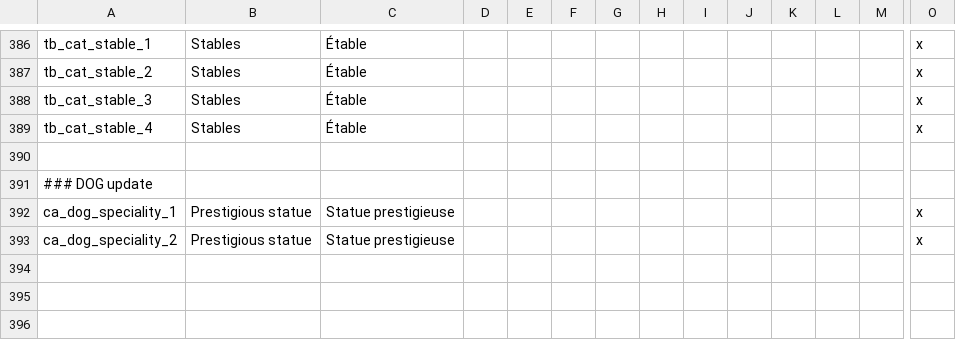
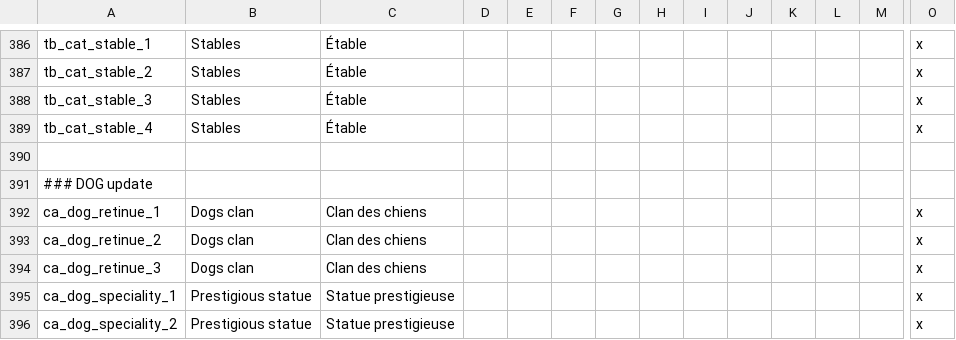
Before and after one commit to asmuro1/animals-plus, a CSV file: animals_update/localisation/buildings.csv, drawn as a sheet; only a part is shown, gaps mark what is left out; rows hold the shown columns only; the diff names each change by its address in the sheet, - before the commit and + after, or states it on an @@ line.

Commit message:
bat_2 - retinue

```diff
--- a/animals_update/localisation/buildings.csv
+++ b/animals_update/localisation/buildings.csv
+row 392: ca_dog_retinue_1 | Dogs clan | Clan des chiens |  |  |  |  |  |  |  |  |  |  | x
+row 393: ca_dog_retinue_2 | Dogs clan | Clan des chiens |  |  |  |  |  |  |  |  |  |  | x
+row 394: ca_dog_retinue_3 | Dogs clan | Clan des chiens |  |  |  |  |  |  |  |  |  |  | x
```
Also changed, not shown: 1 other file.
